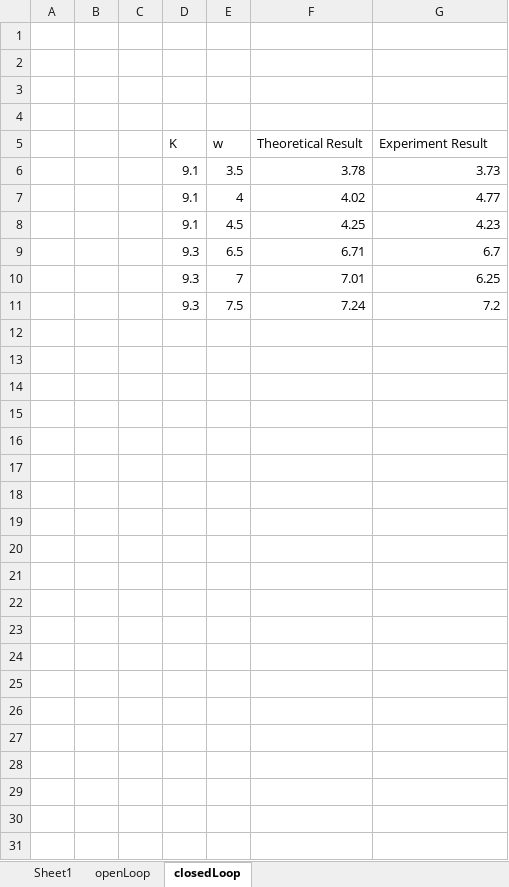
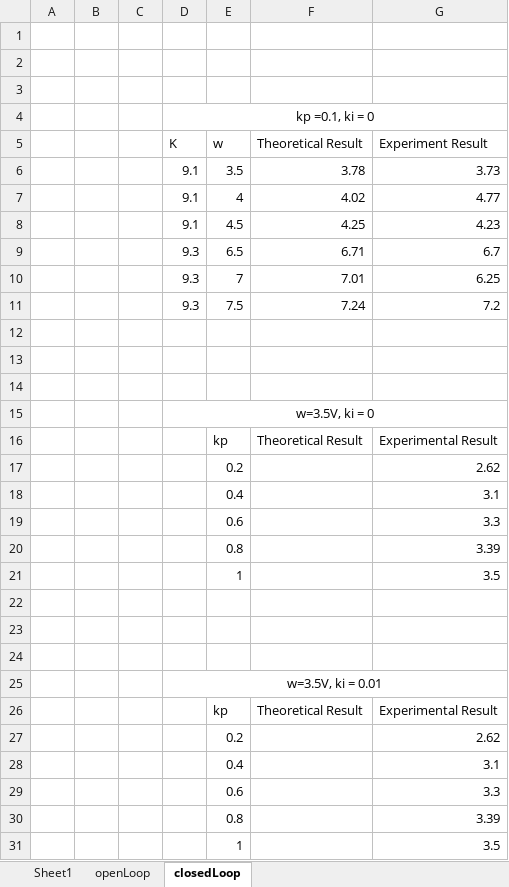
Before and after one commit to johnlimjsj/EE4207_ControlSystems, an Excel workbook: week2/graph.xlsx, sheet closedLoop, drawn as a sheet; values as stored, in another font and other column widths than the file's, no borders; the diff names each change by its address in the sheet, - before the commit and + after, or states it on an @@ line.

Commit message:
week 5

```diff
--- a/week2/graph.xlsx (sheet closedLoop)
+++ b/week2/graph.xlsx (sheet closedLoop)
-D4 (K): (empty)
+D4 (K): kp =0.1, ki = 0
+D4:G4 merged
+row 12: (empty)
+row 13: (empty)
+row 14: (empty)
+row 15:  |  |  | w=3.5V, ki = 0
+row 16:  |  |  |  | kp | Theoretical Result | Experimental Result
+row 17:  |  |  |  | 0.2 |  | 2.62
+row 18:  |  |  |  | 0.4 |  | 3.1
+row 19:  |  |  |  | 0.6 |  | 3.3
+row 20:  |  |  |  | 0.8 |  | 3.39
+row 21:  |  |  |  | 1 |  | 3.5
+row 22: (empty)
+row 23: (empty)
+row 24: (empty)
+row 25:  |  |  | w=3.5V, ki = 0.01
+row 26:  |  |  |  | kp | Theoretical Result | Experimental Result
+row 27:  |  |  |  | 0.2 |  | 2.62
+row 28:  |  |  |  | 0.4 |  | 3.1
+row 29:  |  |  |  | 0.6 |  | 3.3
+row 30:  |  |  |  | 0.8 |  | 3.39
+row 31:  |  |  |  | 1 |  | 3.5
```
Also changed, not shown: sheet openLoop, charts or pictures, 3 other files.
